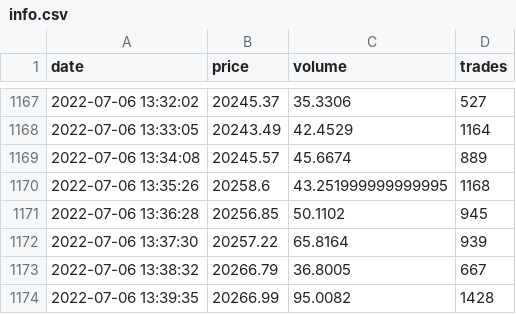
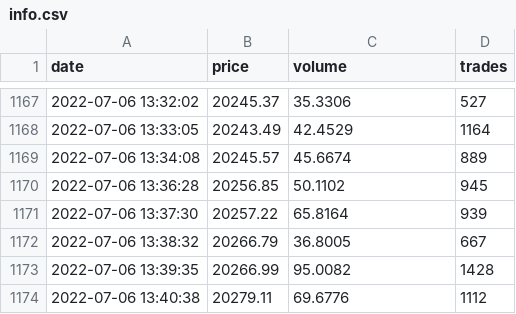
Before and after one commit to mapasche/investor_project, a CSV file: datos/info.csv, drawn as a sheet; only a part is shown, gaps mark what is left out; the shorter side is filled out with more unchanged rows.

```diff
--- a/datos/info.csv
+++ b/datos/info.csv
@@ -1169,3 +1169,2 @@ date,price,volume,trades
 2022-07-06 13:34:08,20245.57,45.6674,889
-2022-07-06 13:35:26,20258.6,43.251999999999995,1168
 2022-07-06 13:36:28,20256.85,50.1102,945
```
Also changed, not shown: 7 other files.
